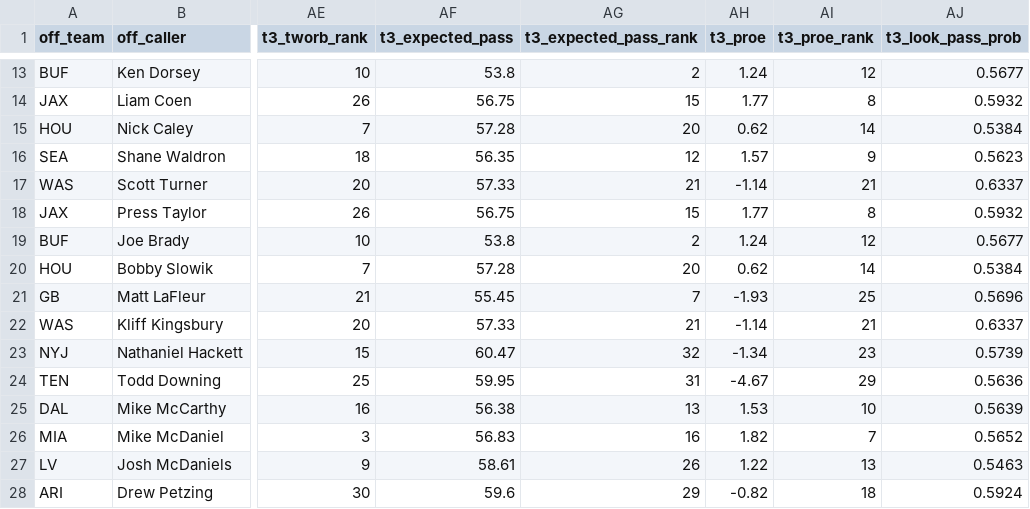
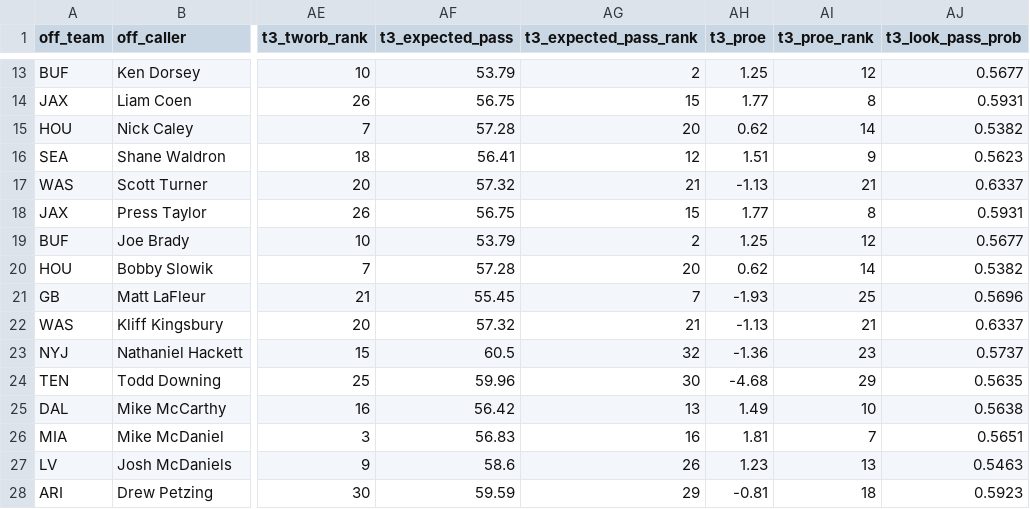
Before and after one commit to stranger9977/coaching-report-card, a CSV file: data/derived/hold_and_vary.csv, drawn as a sheet; only a part is shown, gaps mark what is left out; the diff covers the shown part only; the diff names each change by its address in the sheet, - before the commit and + after, or states it on an @@ line.

```diff
--- a/data/derived/hold_and_vary.csv
+++ b/data/derived/hold_and_vary.csv
-AF13 (t3_expected_pass): 53.8
+AF13 (t3_expected_pass): 53.79
-AH13 (t3_proe): 1.24
+AH13 (t3_proe): 1.25
-AJ14 (t3_look_pass_prob): 0.5932
+AJ14 (t3_look_pass_prob): 0.5931
-AJ15 (t3_look_pass_prob): 0.5384
+AJ15 (t3_look_pass_prob): 0.5382
-AF16 (t3_expected_pass): 56.35
+AF16 (t3_expected_pass): 56.41
-AH16 (t3_proe): 1.57
+AH16 (t3_proe): 1.51
-AF17 (t3_expected_pass): 57.33
+AF17 (t3_expected_pass): 57.32
-AH17 (t3_proe): -1.14
+AH17 (t3_proe): -1.13
-AJ18 (t3_look_pass_prob): 0.5932
+AJ18 (t3_look_pass_prob): 0.5931
-AF19 (t3_expected_pass): 53.8
+AF19 (t3_expected_pass): 53.79
-AH19 (t3_proe): 1.24
+AH19 (t3_proe): 1.25
-AJ20 (t3_look_pass_prob): 0.5384
+AJ20 (t3_look_pass_prob): 0.5382
-AF22 (t3_expected_pass): 57.33
+AF22 (t3_expected_pass): 57.32
-AH22 (t3_proe): -1.14
+AH22 (t3_proe): -1.13
-AF23 (t3_expected_pass): 60.47
+AF23 (t3_expected_pass): 60.5
-AH23 (t3_proe): -1.34
+AH23 (t3_proe): -1.36
-AJ23 (t3_look_pass_prob): 0.5739
+AJ23 (t3_look_pass_prob): 0.5737
-AF24 (t3_expected_pass): 59.95
+AF24 (t3_expected_pass): 59.96
-AG24 (t3_expected_pass_rank): 31
+AG24 (t3_expected_pass_rank): 30
-AH24 (t3_proe): -4.67
+AH24 (t3_proe): -4.68
-AJ24 (t3_look_pass_prob): 0.5636
+AJ24 (t3_look_pass_prob): 0.5635
-AF25 (t3_expected_pass): 56.38
+AF25 (t3_expected_pass): 56.42
-AH25 (t3_proe): 1.53
+AH25 (t3_proe): 1.49
-AJ25 (t3_look_pass_prob): 0.5639
+AJ25 (t3_look_pass_prob): 0.5638
-AH26 (t3_proe): 1.82
+AH26 (t3_proe): 1.81
-AJ26 (t3_look_pass_prob): 0.5652
+AJ26 (t3_look_pass_prob): 0.5651
-AF27 (t3_expected_pass): 58.61
+AF27 (t3_expected_pass): 58.6
-AH27 (t3_proe): 1.22
+AH27 (t3_proe): 1.23
-AF28 (t3_expected_pass): 59.6
+AF28 (t3_expected_pass): 59.59
-AH28 (t3_proe): -0.82
+AH28 (t3_proe): -0.81
-AJ28 (t3_look_pass_prob): 0.5924
+AJ28 (t3_look_pass_prob): 0.5923
```
Also changed, not shown: 133 edited cells elsewhere in this file, 6 other files.
